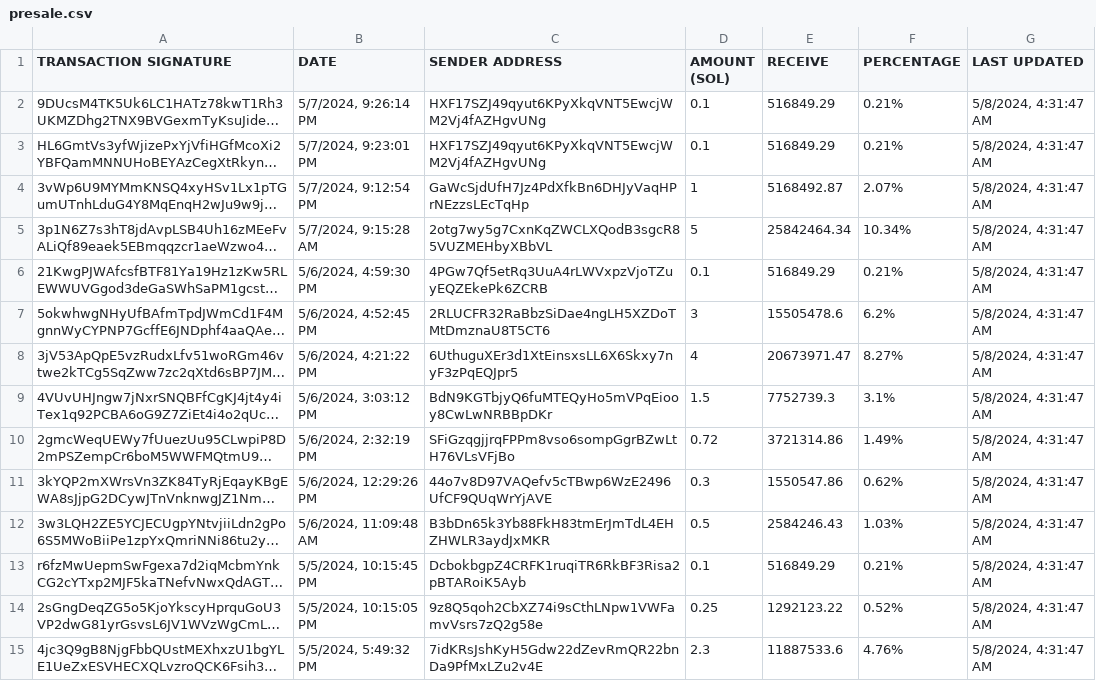
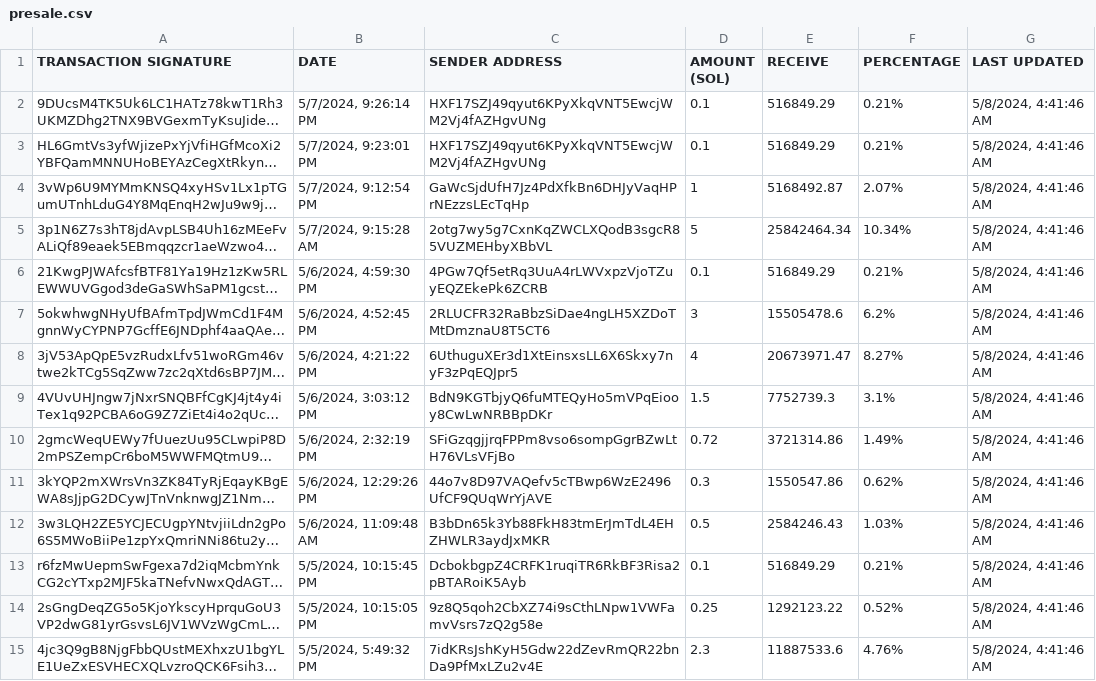
Before and after one commit to brorogans/fmlk, a CSV file: presale.csv, drawn as a sheet; only a part is shown; long unchanged cells end in …; the diff covers the shown part only; the diff names each change by its address in the sheet, - before the commit and + after, or states it on an @@ line.

Commit message:
Update from https://github.com/brorogans/presale/commit/409246adf7e8eb8536d068136c46ff33a68f7cab

```diff
--- a/presale.csv
+++ b/presale.csv
-G2:G15 (LAST UPDATED): 5/8/2024, 4:31:47 AM
+G2:G15 (LAST UPDATED): 5/8/2024, 4:41:46 AM
```
Also changed, not shown: 21 edited cells elsewhere in this file.
